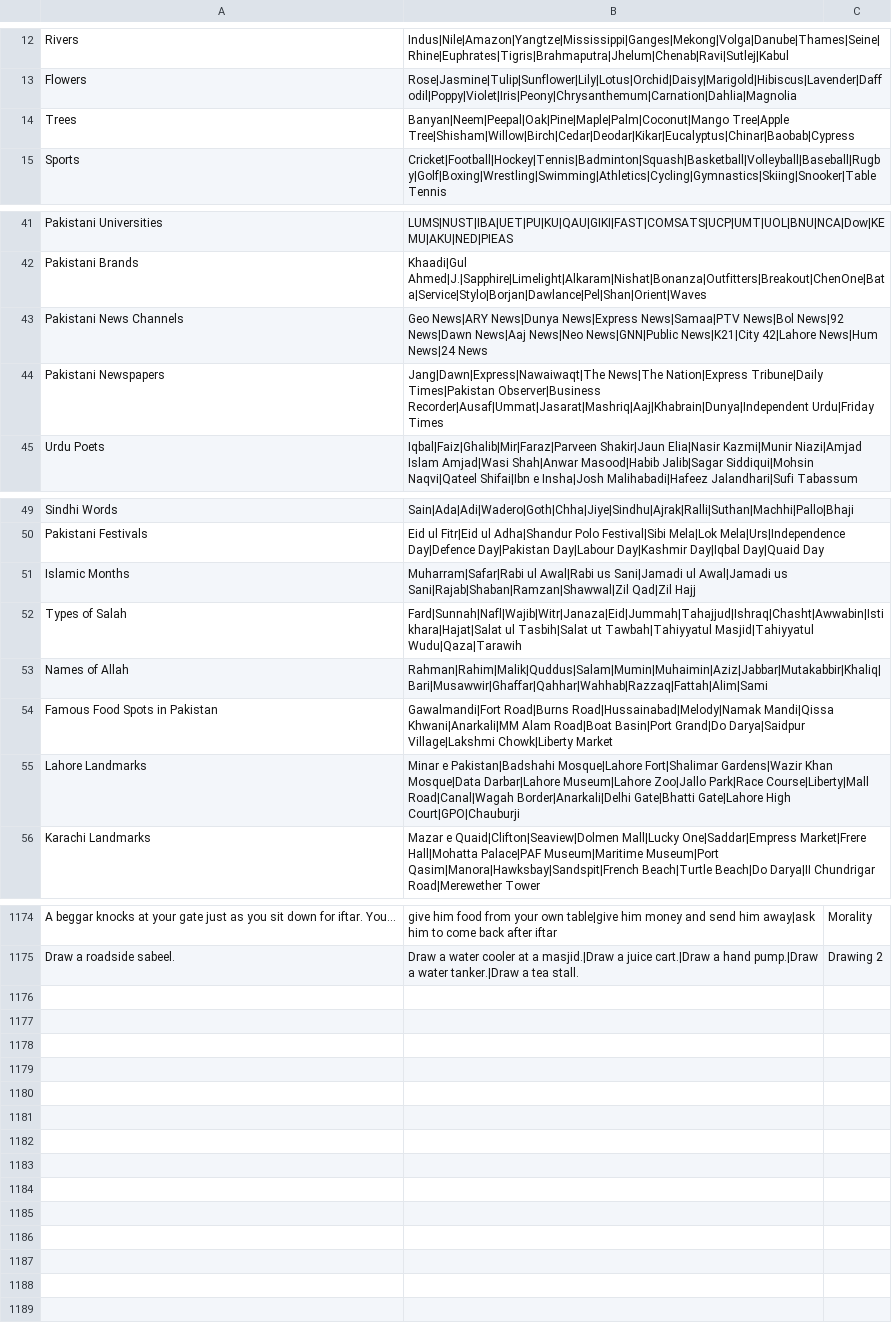
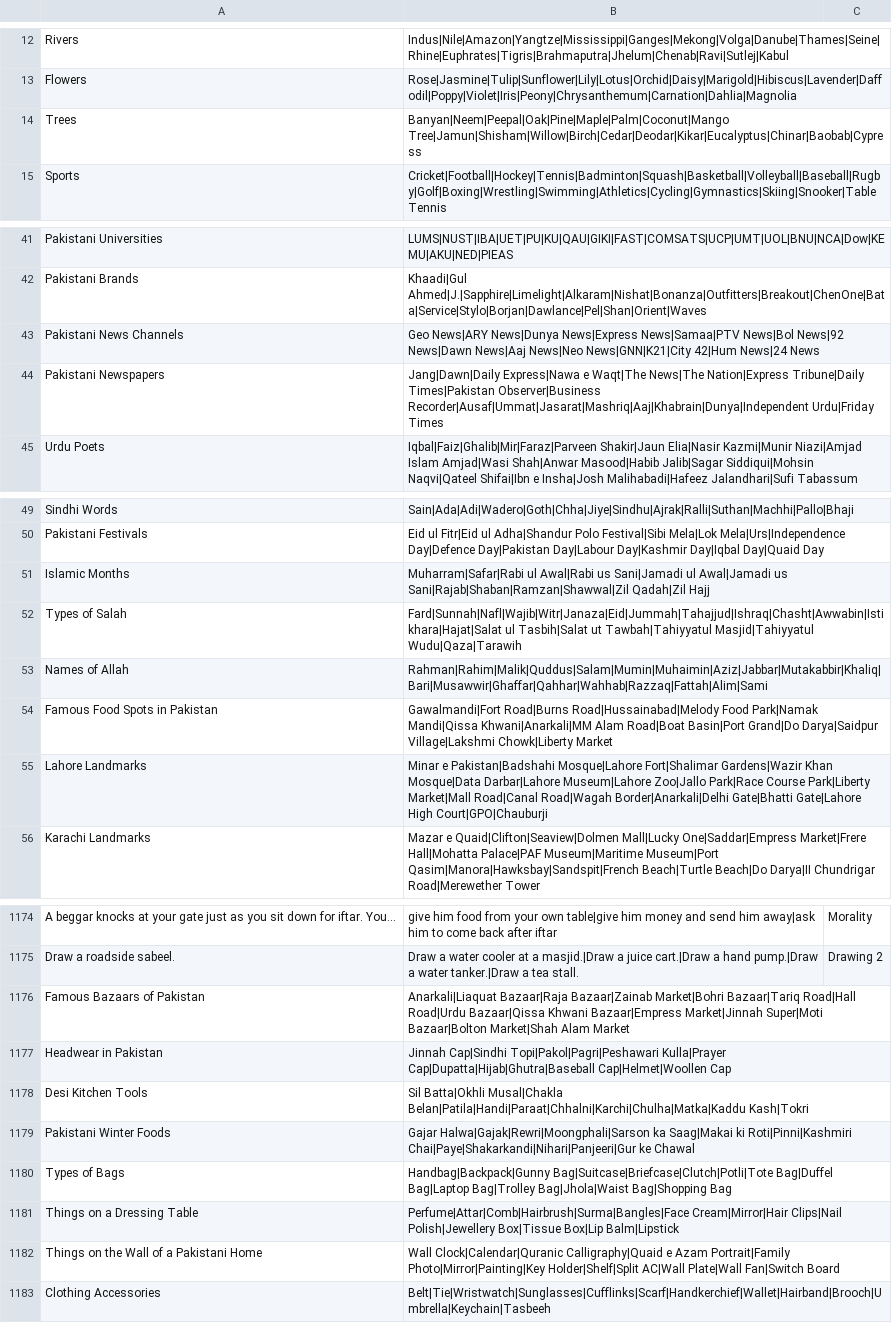
Before and after one commit to theshabab/jorbox, a CSV file: data/seed/data/game3.csv, drawn as a sheet; only a part is shown, gaps mark what is left out; the diff covers the shown part only.

```diff
--- a/data/seed/data/game3.csv
+++ b/data/seed/data/game3.csv
@@ -13,3 +13,3 @@ Rivers,Indus|Nile|Amazon|Yangtze|Mississippi|Ganges|Mekong|Volga|Danube|Thames|S
 Flowers,Rose|Jasmine|Tulip|Sunflower|Lily|Lotus|Orchid|Daisy|Marigold|Hibiscus|Lavender|Daffodil|Poppy|Violet|Iris|Peony|Chrysanthemum|Carnation|Dahlia|Magnolia,
-Trees,Banyan|Neem|Peepal|Oak|Pine|Maple|Palm|Coconut|Mango Tree|Apple Tree|Shisham|Willow|Birch|Cedar|Deodar|Kikar|Eucalyptus|Chinar|Baobab|Cypress,
+Trees,Banyan|Neem|Peepal|Oak|Pine|Maple|Palm|Coconut|Mango Tree|Jamun|Shisham|Willow|Birch|Cedar|Deodar|Kikar|Eucalyptus|Chinar|Baobab|Cypress,
 Sports,Cricket|Football|Hockey|Tennis|Badminton|Squash|Basketball|Volleyball|Baseball|Rugby|Golf|Boxing|Wrestling|Swimming|Athletics|Cycling|Gymnastics|Skiing|Snooker|Table Tennis,
@@ -42,4 +42,4 @@ Pakistani Universities,LUMS|NUST|IBA|UET|PU|KU|QAU|GIKI|FAST|COMSATS|UCP|UMT|UOL
 Pakistani Brands,Khaadi|Gul Ahmed|J.|Sapphire|Limelight|Alkaram|Nishat|Bonanza|Outfitters|Breakout|ChenOne|Bata|Service|Stylo|Borjan|Dawlance|Pel|Shan|Orient|Waves,
-Pakistani News Channels,Geo News|ARY News|Dunya News|Express News|Samaa|PTV News|Bol News|92 News|Dawn News|Aaj News|Neo News|GNN|Public News|K21|City 42|Lahore News|Hum News|24 News,
-Pakistani Newspapers,Jang|Dawn|Express|Nawaiwaqt|The News|The Nation|Express Tribune|Daily Times|Pakistan Observer|Business Recorder|Ausaf|Ummat|Jasarat|Mashriq|Aaj|Khabrain|Dunya|Independent Urdu|Friday Times,
+Pakistani News Channels,Geo News|ARY News|Dunya News|Express News|Samaa|PTV News|Bol News|92 News|Dawn News|Aaj News|Neo News|GNN|K21|City 42|Hum News|24 News,
+Pakistani Newspapers,Jang|Dawn|Daily Express|Nawa e Waqt|The News|The Nation|Express Tribune|Daily Times|Pakistan Observer|Business Recorder|Ausaf|Ummat|Jasarat|Mashriq|Aaj|Khabrain|Dunya|Independent Urdu|Friday Times,
 Urdu Poets,Iqbal|Faiz|Ghalib|Mir|Faraz|Parveen Shakir|Jaun Elia|Nasir Kazmi|Munir Niazi|Amjad Islam Amjad|Wasi Shah|Anwar Masood|Habib Jalib|Sagar Siddiqui|Mohsin Naqvi|Qateel Shifai|Ibn e Insha|Josh Malihabadi|Hafeez Jalandhari|Sufi Tabassum,
@@ -50,7 +50,7 @@ Sindhi Words,Sain|Ada|Adi|Wadero|Goth|Chha|Jiye|Sindhu|Ajrak|Ralli|Suthan|Machhi
 Pakistani Festivals,Eid ul Fitr|Eid ul Adha|Shandur Polo Festival|Sibi Mela|Lok Mela|Urs|Independence Day|Defence Day|Pakistan Day|Labour Day|Kashmir Day|Iqbal Day|Quaid Day,
-Islamic Months,Muharram|Safar|Rabi ul Awal|Rabi us Sani|Jamadi ul Awal|Jamadi us Sani|Rajab|Shaban|Ramzan|Shawwal|Zil Qad|Zil Hajj,
+Islamic Months,Muharram|Safar|Rabi ul Awal|Rabi us Sani|Jamadi ul Awal|Jamadi us Sani|Rajab|Shaban|Ramzan|Shawwal|Zil Qadah|Zil Hajj,
 Types of Salah,Fard|Sunnah|Nafl|Wajib|Witr|Janaza|Eid|Jummah|Tahajjud|Ishraq|Chasht|Awwabin|Istikhara|Hajat|Salat ul Tasbih|Salat ut Tawbah|Tahiyyatul Masjid|Tahiyyatul Wudu|Qaza|Tarawih,
 Names of Allah,Rahman|Rahim|Malik|Quddus|Salam|Mumin|Muhaimin|Aziz|Jabbar|Mutakabbir|Khaliq|Bari|Musawwir|Ghaffar|Qahhar|Wahhab|Razzaq|Fattah|Alim|Sami,
-Famous Food Spots in Pakistan,Gawalmandi|Fort Road|Burns Road|Hussainabad|Melody|Namak Mandi|Qissa Khwani|Anarkali|MM Alam Road|Boat Basin|Port Grand|Do Darya|Saidpur Village|Lakshmi Chowk|Liberty Market,
-Lahore Landmarks,Minar e Pakistan|Badshahi Mosque|Lahore Fort|Shalimar Gardens|Wazir Khan Mosque|Data Darbar|Lahore Museum|Lahore Zoo|Jallo Park|Race Course|Liberty|Mall Road|Canal|Wagah Border|Anarkali|Delhi Gate|Bhatti Gate|Lahore High Court|GPO|Chauburji,
+Famous Food Spots in Pakistan,Gawalmandi|Fort Road|Burns Road|Hussainabad|Melody Food Park|Namak Mandi|Qissa Khwani|Anarkali|MM Alam Road|Boat Basin|Port Grand|Do Darya|Saidpur Village|Lakshmi Chowk|Liberty Market,
+Lahore Landmarks,Minar e Pakistan|Badshahi Mosque|Lahore Fort|Shalimar Gardens|Wazir Khan Mosque|Data Darbar|Lahore Museum|Lahore Zoo|Jallo Park|Race Course Park|Liberty Market|Mall Road|Canal Road|Wagah Border|Anarkali|Delhi Gate|Bhatti Gate|Lahore High Court|GPO|Chauburji,
 Karachi Landmarks,Mazar e Quaid|Clifton|Seaview|Dolmen Mall|Lucky One|Saddar|Empress Market|Frere Hall|Mohatta Palace|PAF Museum|Maritime Museum|Port Qasim|Manora|Hawksbay|Sandspit|French Beach|Turtle Beach|Do Darya|II Chundrigar Road|Merewether Tower,
@@ -1175 +1175,9 @@ A beggar knocks at your gate just as you sit down for iftar. You...,give him foo
 Draw a roadside sabeel.,Draw a water cooler at a masjid.|Draw a juice cart.|Draw a hand pump.|Draw a water tanker.|Draw a tea stall.,Drawing 2
+Famous Bazaars of Pakistan,Anarkali|Liaquat Bazaar|Raja Bazaar|Zainab Market|Bohri Bazaar|Tariq Road|Hall Road|Urdu Bazaar|Qissa Khwani Bazaar|Empress Market|Jinnah Super|Moti Bazaar|Bolton Market|Shah Alam Market,
+Headwear in Pakistan,Jinnah Cap|Sindhi Topi|Pakol|Pagri|Peshawari Kulla|Prayer Cap|Dupatta|Hijab|Ghutra|Baseball Cap|Helmet|Woollen Cap,
+Desi Kitchen Tools,Sil Batta|Okhli Musal|Chakla Belan|Patila|Handi|Paraat|Chhalni|Karchi|Chulha|Matka|Kaddu Kash|Tokri,
+Pakistani Winter Foods,Gajar Halwa|Gajak|Rewri|Moongphali|Sarson ka Saag|Makai ki Roti|Pinni|Kashmiri Chai|Paye|Shakarkandi|Nihari|Panjeeri|Gur ke Chawal,
+Types of Bags,Handbag|Backpack|Gunny Bag|Suitcase|Briefcase|Clutch|Potli|Tote Bag|Duffel Bag|Laptop Bag|Trolley Bag|Jhola|Waist Bag|Shopping Bag,
+Things on a Dressing Table,Perfume|Attar|Comb|Hairbrush|Surma|Bangles|Face Cream|Mirror|Hair Clips|Nail Polish|Jewellery Box|Tissue Box|Lip Balm|Lipstick,
+Things on the Wall of a Pakistani Home,Wall Clock|Calendar|Quranic Calligraphy|Quaid e Azam Portrait|Family Photo|Mirror|Painting|Key Holder|Shelf|Split AC|Wall Plate|Wall Fan|Switch Board,
+Clothing Accessories,Belt|Tie|Wristwatch|Sunglasses|Cufflinks|Scarf|Handkerchief|Wallet|Hairband|Brooch|Umbrella|Keychain|Tasbeeh,
```
Also changed, not shown: 9 edited cells elsewhere in this file, data/seed/data/game12.csv, data/seed/data/game7.csv, 5 other files.
